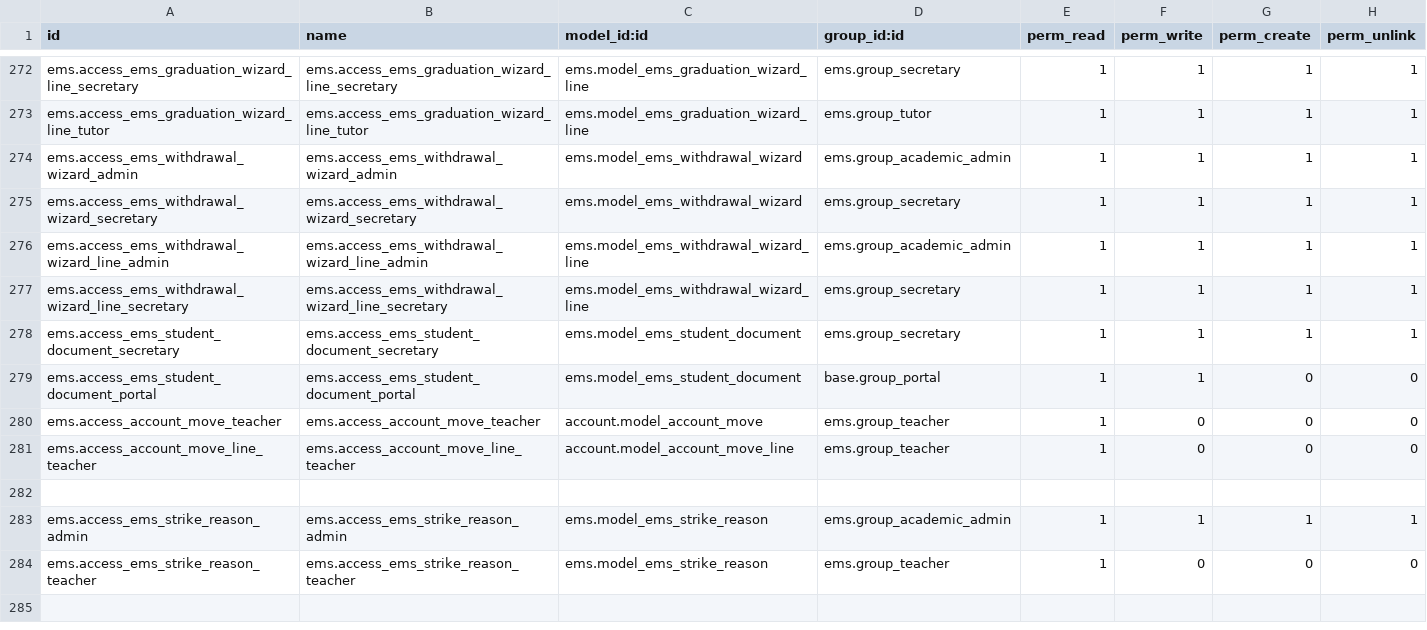
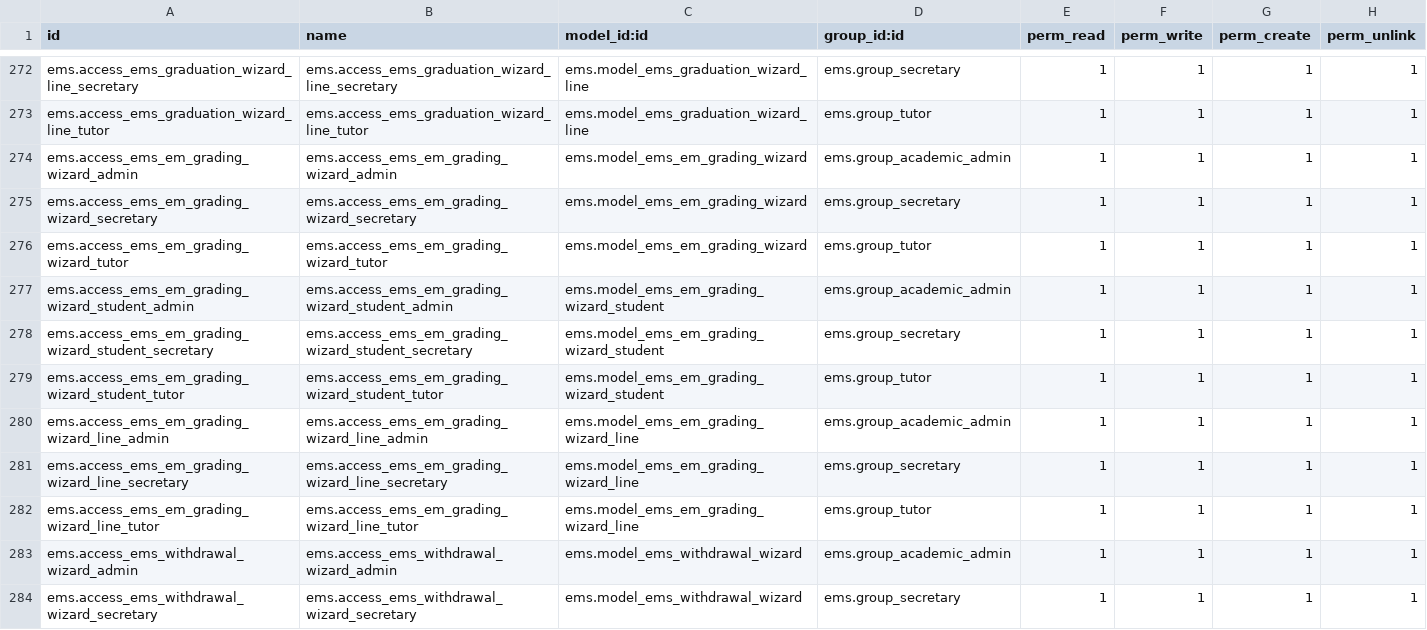
Before and after one commit to ElPuig/EMS, a CSV file: security/ir.model.access.csv, drawn as a sheet; only a part is shown, gaps mark what is left out; the shorter side is filled out with more unchanged rows; the diff names each change by its address in the sheet, - before the commit and + after, or states it on an @@ line.

Commit message:
Add EM (work placement) grading wizard and complete student withdrawal cleanup (Closes #350)

```diff
--- a/security/ir.model.access.csv
+++ b/security/ir.model.access.csv
+row 274: ems.access_ems_em_grading_wizard_admin | ems.access_ems_em_grading_wizard_admin | ems.model_ems_em_grading_wizard | ems.group_academic_admin | 1 | 1 | 1 | 1
+row 275: ems.access_ems_em_grading_wizard_secretary | ems.access_ems_em_grading_wizard_secretary | ems.model_ems_em_grading_wizard | ems.group_secretary | 1 | 1 | 1 | 1
+row 276: ems.access_ems_em_grading_wizard_tutor | ems.access_ems_em_grading_wizard_tutor | ems.model_ems_em_grading_wizard | ems.group_tutor | 1 | 1 | 1 | 1
+row 277: ems.access_ems_em_grading_wizard_student_admin | ems.access_ems_em_grading_wizard_student_admin | ems.model_ems_em_grading_wizard_student | ems.group_academic_admin | 1 | 1 | 1 | 1
+row 278: ems.access_ems_em_grading_wizard_student_secretary | ems.access_ems_em_grading_wizard_student_secretary | ems.model_ems_em_grading_wizard_student | ems.group_secretary | 1 | 1 | 1 | 1
+row 279: ems.access_ems_em_grading_wizard_student_tutor | ems.access_ems_em_grading_wizard_student_tutor | ems.model_ems_em_grading_wizard_student | ems.group_tutor | 1 | 1 | 1 | 1
+row 280: ems.access_ems_em_grading_wizard_line_admin | ems.access_ems_em_grading_wizard_line_admin | ems.model_ems_em_grading_wizard_line | ems.group_academic_admin | 1 | 1 | 1 | 1
+row 281: ems.access_ems_em_grading_wizard_line_secretary | ems.access_ems_em_grading_wizard_line_secretary | ems.model_ems_em_grading_wizard_line | ems.group_secretary | 1 | 1 | 1 | 1
+row 282: ems.access_ems_em_grading_wizard_line_tutor | ems.access_ems_em_grading_wizard_line_tutor | ems.model_ems_em_grading_wizard_line | ems.group_tutor | 1 | 1 | 1 | 1
```
Also changed, not shown: 34 other files.
